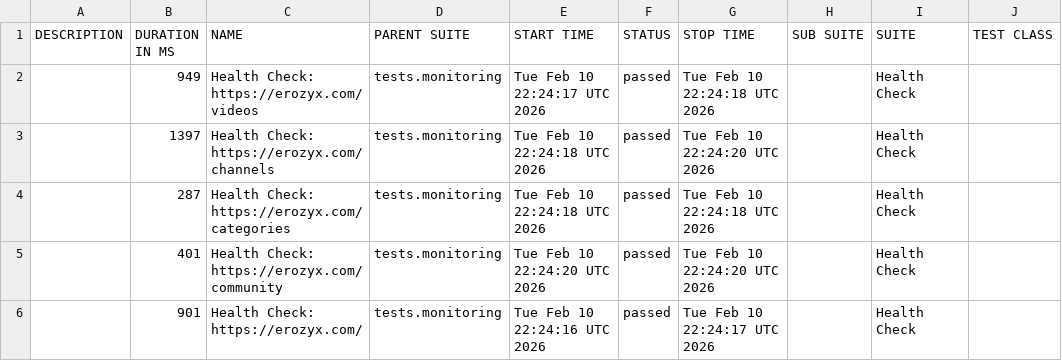
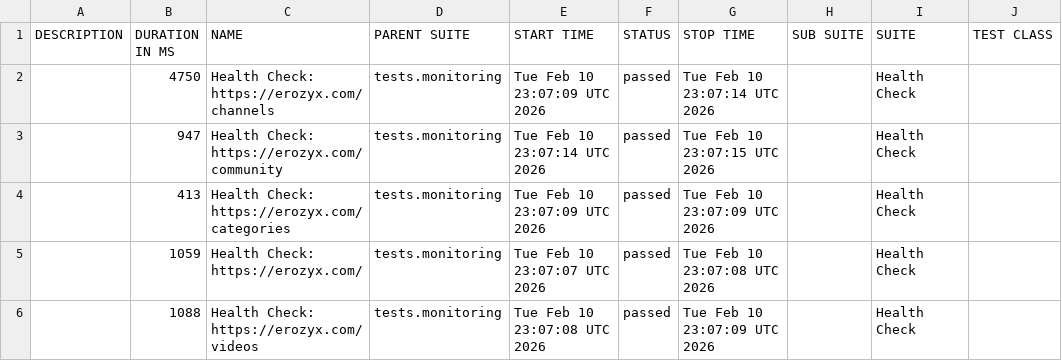
Before and after one commit to mike-novozhenov/AUTOMATION_VTUBE, a CSV file: data/suites.csv, drawn as a sheet; only a part is shown; the diff names each change by its address in the sheet, - before the commit and + after, or states it on an @@ line.

```diff
--- a/data/suites.csv
+++ b/data/suites.csv
-B2 (DURATION IN MS): 949
+B2 (DURATION IN MS): 4750
-C2 (NAME): Health Check: https://erozyx.com/videos
+C2 (NAME): Health Check: https://erozyx.com/channels
-E2 (START TIME): Tue Feb 10 22:24:17 UTC 2026
+E2 (START TIME): Tue Feb 10 23:07:09 UTC 2026
-G2 (STOP TIME): Tue Feb 10 22:24:18 UTC 2026
+G2 (STOP TIME): Tue Feb 10 23:07:14 UTC 2026
-B3 (DURATION IN MS): 1397
+B3 (DURATION IN MS): 947
-C3 (NAME): Health Check: https://erozyx.com/channels
+C3 (NAME): Health Check: https://erozyx.com/community
-E3 (START TIME): Tue Feb 10 22:24:18 UTC 2026
+E3 (START TIME): Tue Feb 10 23:07:14 UTC 2026
-G3 (STOP TIME): Tue Feb 10 22:24:20 UTC 2026
+G3 (STOP TIME): Tue Feb 10 23:07:15 UTC 2026
-B4 (DURATION IN MS): 287
+B4 (DURATION IN MS): 413
-E4 (START TIME): Tue Feb 10 22:24:18 UTC 2026
+E4 (START TIME): Tue Feb 10 23:07:09 UTC 2026
-G4 (STOP TIME): Tue Feb 10 22:24:18 UTC 2026
+G4 (STOP TIME): Tue Feb 10 23:07:09 UTC 2026
-B5 (DURATION IN MS): 401
+B5 (DURATION IN MS): 1059
-C5 (NAME): Health Check: https://erozyx.com/community
+C5 (NAME): Health Check: https://erozyx.com/
-E5 (START TIME): Tue Feb 10 22:24:20 UTC 2026
+E5 (START TIME): Tue Feb 10 23:07:07 UTC 2026
-G5 (STOP TIME): Tue Feb 10 22:24:20 UTC 2026
+G5 (STOP TIME): Tue Feb 10 23:07:08 UTC 2026
-B6 (DURATION IN MS): 901
+B6 (DURATION IN MS): 1088
-C6 (NAME): Health Check: https://erozyx.com/
+C6 (NAME): Health Check: https://erozyx.com/videos
-E6 (START TIME): Tue Feb 10 22:24:16 UTC 2026
+E6 (START TIME): Tue Feb 10 23:07:08 UTC 2026
-G6 (STOP TIME): Tue Feb 10 22:24:17 UTC 2026
+G6 (STOP TIME): Tue Feb 10 23:07:09 UTC 2026
```
Also changed, not shown: 40 other files.
